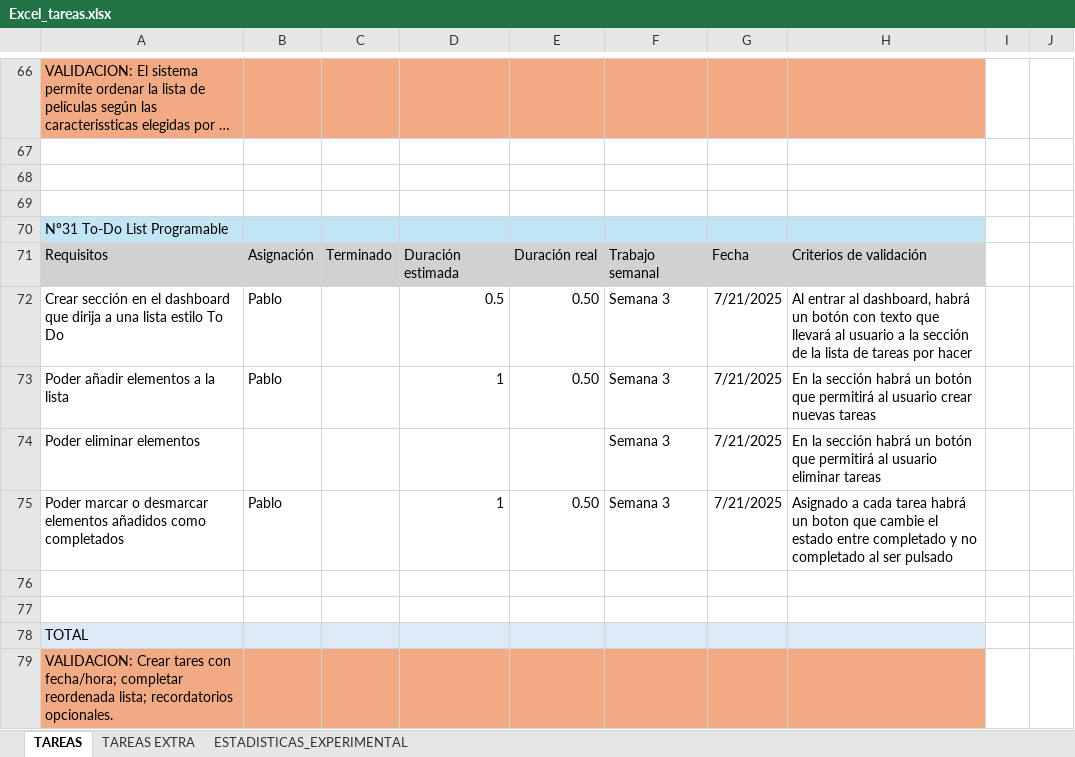
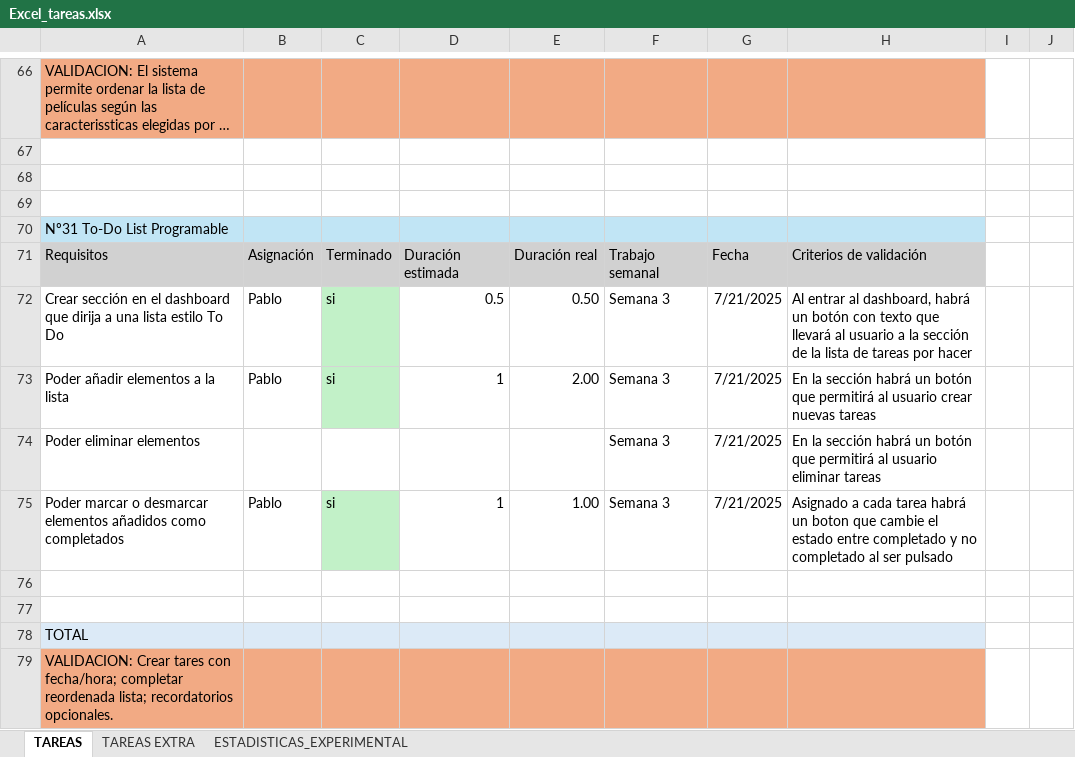
Before and after one commit to PabloCorzo/Akali, an Excel workbook: Excel_tareas.xlsx, sheet TAREAS, drawn as a sheet; only a part is shown, gaps mark what is left out; long unchanged cells end in …; values as stored, in another font and other column widths than the file's, no borders; the diff names each change by its address in the sheet, - before the commit and + after, or states it on an @@ line.

Commit message:
tamaño botones de tareas arreglado

```diff
--- a/Excel_tareas.xlsx (sheet TAREAS)
+++ b/Excel_tareas.xlsx (sheet TAREAS)
-C72:C73: (empty)
+C72:C73: si
-C72:C73 fill: none
+C72:C73 fill: #C2F1C8
-E73: 0.50
+E73: 2.00
-C75: (empty)
+C75: si
-C75 fill: none
+C75 fill: #C2F1C8
-E75: 0.50
+E75: 1.00
```
Also changed, not shown: sheet ESTADISTICAS_EXPERIMENTAL, 1 other file.
